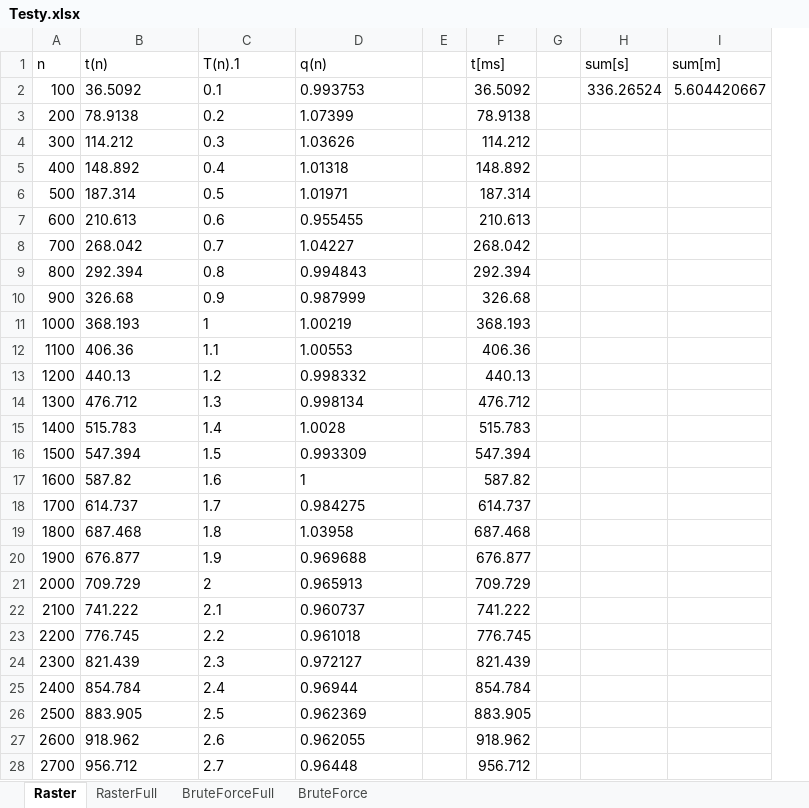
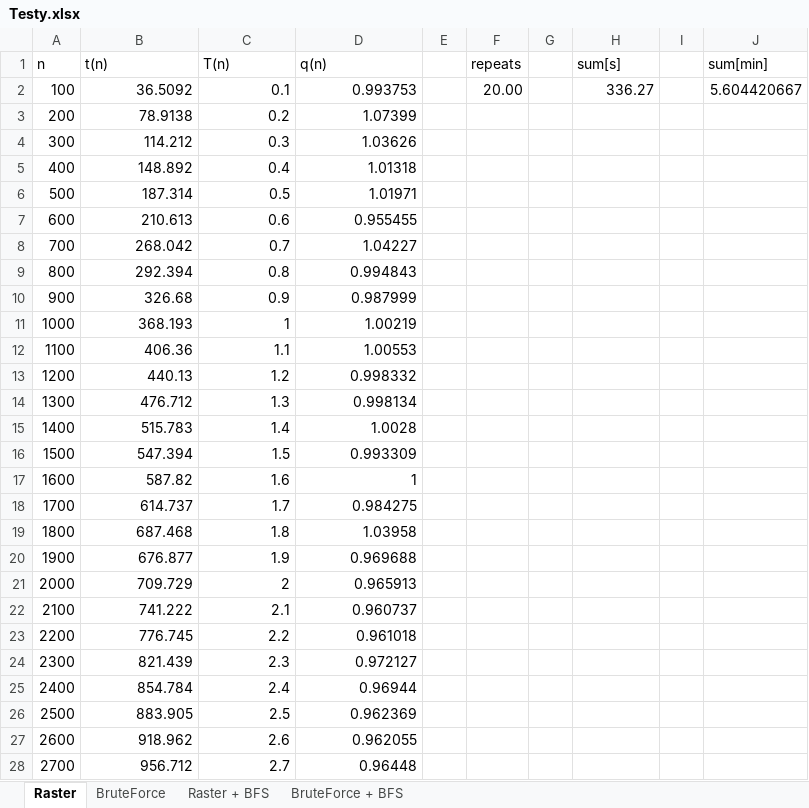
Before and after one commit to mpalmowski/Surykatki, an Excel workbook: Statistics/Testy.xlsx, sheet Raster, drawn as a sheet; only a part is shown; values as stored, in another font and other column widths than the file's, no borders; charts and pictures and table styles not drawn; removed rows and columns are numbered as before the commit, all else as after; the diff covers the shown part only; the diff names each change by its address in the sheet, - before the commit and + after, or states it on an @@ line.

```diff
--- a/Statistics/Testy.xlsx (sheet Raster)
+++ b/Statistics/Testy.xlsx (sheet Raster)
-sheet tab: RasterFull
-sheet tab: BruteForceFull
+sheet tab: Raster + BFS
+sheet tab: BruteForce + BFS
-column F (t[ms]), rows 2-28: 36.5092 | 78.9138 | 114.212 | 148.892 | 187.314 | 210.613 | 268.042 | 292.394 | 326.68 | 368.193 | 406.36 | 440.13 | 476.712 | 515.783 | 547.394 | 587.82 | 614.737 | 687.468 | 676.877 | 709.729 | 741.222 | 776.745 | 821.439 | 854.784 | 883.905 | 918.962 | 956.712
+column F (repeats), row 2: 20.00
+column I, empty
-C1: T(n).1
+C1: T(n)
-J1: sum[m]
+J1: sum[min]
-B2:D28 alignment: left
+B2:D28 alignment: right
-H2 (sum[s]): 336.26524
+H2 (sum[s]): 336.27
```
Also changed, not shown: 3 removed rows and cell formats elsewhere in this sheet, sheet BruteForce, charts or pictures, 14 other files.
